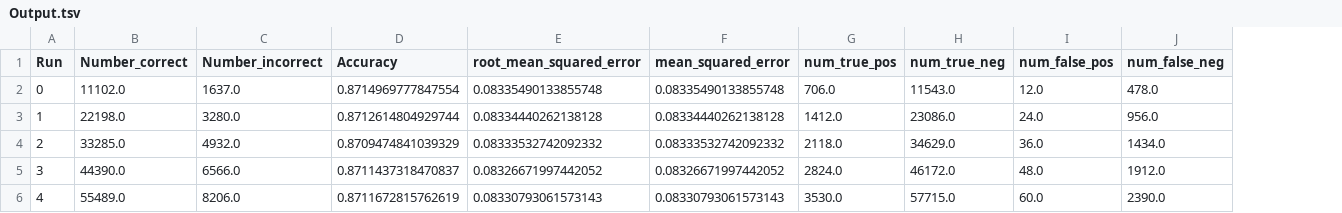
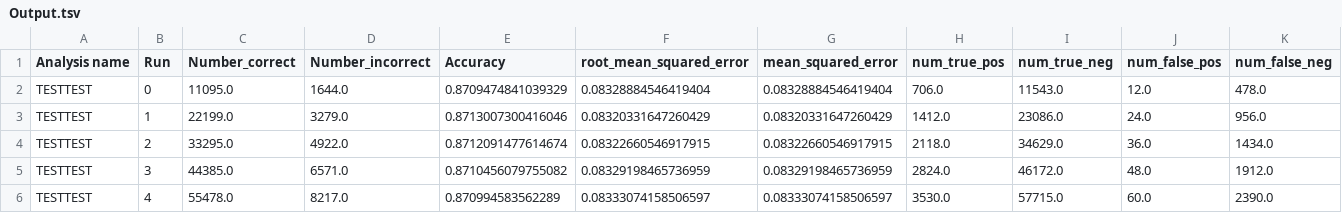
Before and after one commit to Network-of-BioThings/mine-that-data, a TSV file: jars/Output.tsv, drawn as a sheet; addresses are those after the commit; the diff names each change by its address in the sheet, - before the commit and + after, or states it on an @@ line.

```diff
--- a/jars/Output.tsv
+++ b/jars/Output.tsv
+column A (Analysis name), rows 2-6: all TESTTEST
-C2 (Number_correct): 11102.0
+C2 (Number_correct): 11095.0
-D2 (Number_incorrect): 1637.0
+D2 (Number_incorrect): 1644.0
-E2 (Accuracy): 0.8714969777847554
+E2 (Accuracy): 0.8709474841039329
-F2 (root_mean_squared_error): 0.08335490133855748
+F2 (root_mean_squared_error): 0.08328884546419404
-G2 (mean_squared_error): 0.08335490133855748
+G2 (mean_squared_error): 0.08328884546419404
-C3 (Number_correct): 22198.0
+C3 (Number_correct): 22199.0
-D3 (Number_incorrect): 3280.0
+D3 (Number_incorrect): 3279.0
-E3 (Accuracy): 0.8712614804929744
+E3 (Accuracy): 0.8713007300416046
-F3 (root_mean_squared_error): 0.08334440262138128
+F3 (root_mean_squared_error): 0.08320331647260429
-G3 (mean_squared_error): 0.08334440262138128
+G3 (mean_squared_error): 0.08320331647260429
-C4 (Number_correct): 33285.0
+C4 (Number_correct): 33295.0
-D4 (Number_incorrect): 4932.0
+D4 (Number_incorrect): 4922.0
-E4 (Accuracy): 0.8709474841039329
+E4 (Accuracy): 0.8712091477614674
-F4 (root_mean_squared_error): 0.08333532742092332
+F4 (root_mean_squared_error): 0.08322660546917915
-G4 (mean_squared_error): 0.08333532742092332
+G4 (mean_squared_error): 0.08322660546917915
-C5 (Number_correct): 44390.0
+C5 (Number_correct): 44385.0
-D5 (Number_incorrect): 6566.0
+D5 (Number_incorrect): 6571.0
-E5 (Accuracy): 0.8711437318470837
+E5 (Accuracy): 0.8710456079755082
-F5 (root_mean_squared_error): 0.08326671997442052
+F5 (root_mean_squared_error): 0.08329198465736959
-G5 (mean_squared_error): 0.08326671997442052
+G5 (mean_squared_error): 0.08329198465736959
-C6 (Number_correct): 55489.0
+C6 (Number_correct): 55478.0
-D6 (Number_incorrect): 8206.0
+D6 (Number_incorrect): 8217.0
-E6 (Accuracy): 0.8711672815762619
+E6 (Accuracy): 0.870994583562289
-F6 (root_mean_squared_error): 0.08330793061573143
+F6 (root_mean_squared_error): 0.08333074158506597
-G6 (mean_squared_error): 0.08330793061573143
+G6 (mean_squared_error): 0.08333074158506597
```
Also changed, not shown: 8 other files.
